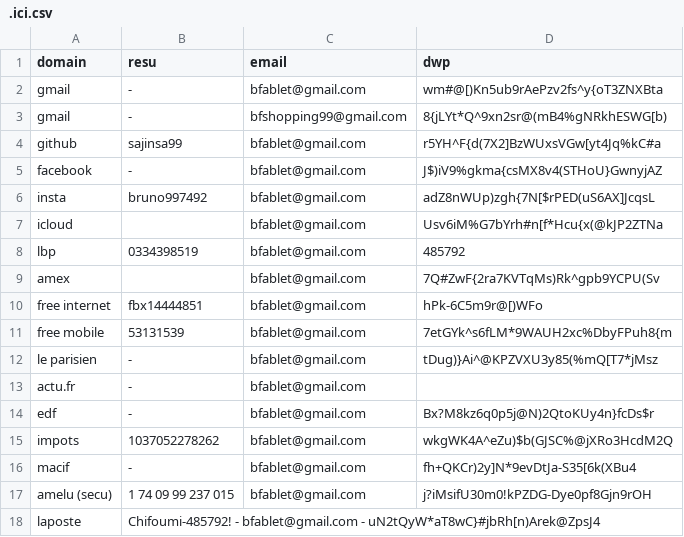
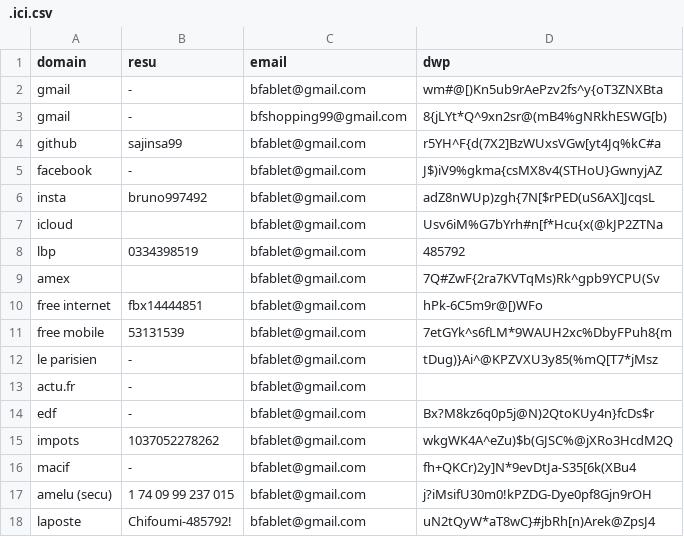
Before and after one commit to sajinsa99/misc, a CSV file: .ici.csv, drawn as a sheet; removed rows and columns are numbered as before the commit, all else as after; the diff names each change by its address in the sheet, - before the commit and + after, or states it on an @@ line.

Commit message:
Update .ici.csv

```diff
--- a/.ici.csv
+++ b/.ici.csv
-row 18: laposte | Chifoumi-485792! - bfablet@gmail.com - uN2tQyW*aT8wC}#jbRh[n)Arek@ZpsJ4
+row 18: laposte | Chifoumi-485792! | bfablet@gmail.com | uN2tQyW*aT8wC}#jbRh[n)Arek@ZpsJ4
```
